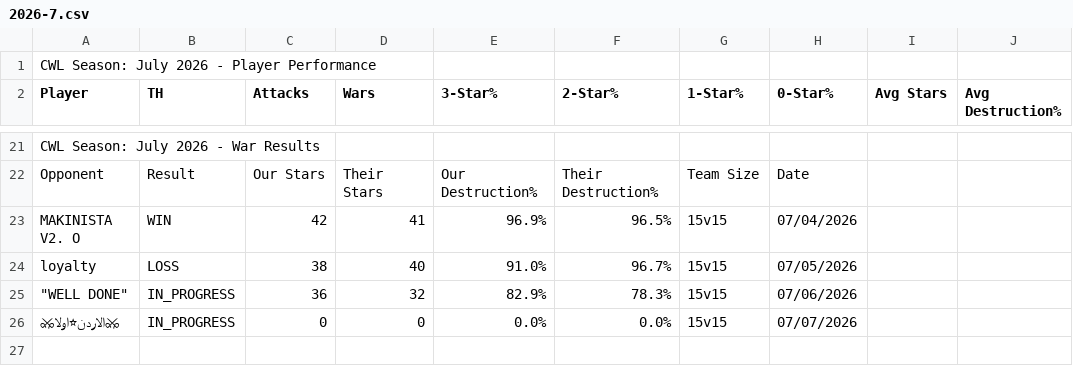
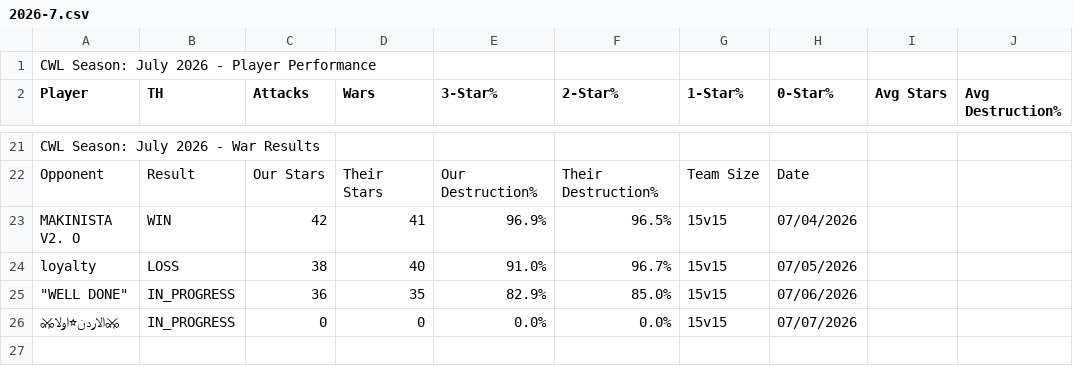
Before and after one commit to Silvester13-SOS/clash-war-analytics, a CSV file: docs/data/cwl-season/2026-7.csv, drawn as a sheet; only a part is shown, gaps mark what is left out; the diff names each change by its address in the sheet, - before the commit and + after, or states it on an @@ line.

```diff
--- a/docs/data/cwl-season/2026-7.csv
+++ b/docs/data/cwl-season/2026-7.csv
-D25 (Wars): 32
+D25 (Wars): 35
-F25 (2-Star%): 78.3%
+F25 (2-Star%): 85.0%
```
Also changed, not shown: 10 other files.
